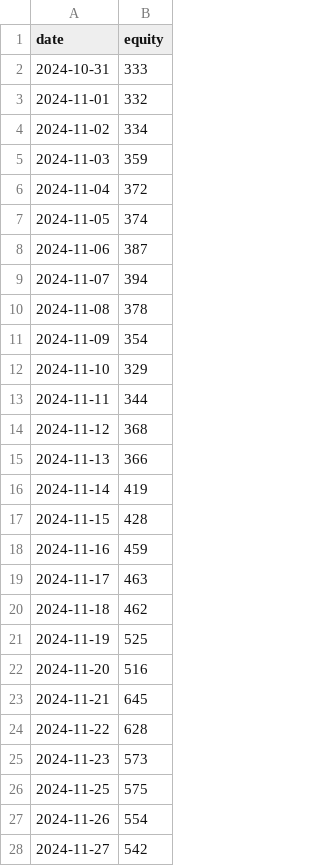
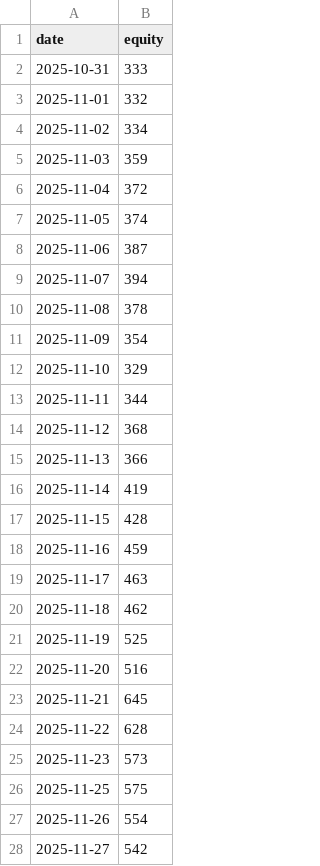
Before and after one commit to zias7039/hyperdash-backend, a CSV file: data/equity_history.csv, drawn as a sheet; only a part is shown; the diff covers the shown part only.

Commit message:
Fix: Change all 2024 dates to 2025 in equity_history.csv and deposits.json (typo correction)

```diff
--- a/data/equity_history.csv
+++ b/data/equity_history.csv
@@ -1,28 +1,28 @@
 date,equity
-2024-10-31,333
-2024-11-01,332
-2024-11-02,334
-2024-11-03,359
-2024-11-04,372
-2024-11-05,374
-2024-11-06,387
-2024-11-07,394
-2024-11-08,378
-2024-11-09,354
-2024-11-10,329
-2024-11-11,344
-2024-11-12,368
-2024-11-13,366
-2024-11-14,419
-2024-11-15,428
-2024-11-16,459
-2024-11-17,463
-2024-11-18,462
-2024-11-19,525
-2024-11-20,516
-2024-11-21,645
-2024-11-22,628
-2024-11-23,573
-2024-11-25,575
-2024-11-26,554
-2024-11-27,542
+2025-10-31,333
+2025-11-01,332
+2025-11-02,334
+2025-11-03,359
+2025-11-04,372
+2025-11-05,374
+2025-11-06,387
+2025-11-07,394
+2025-11-08,378
+2025-11-09,354
+2025-11-10,329
+2025-11-11,344
+2025-11-12,368
+2025-11-13,366
+2025-11-14,419
+2025-11-15,428
+2025-11-16,459
+2025-11-17,463
+2025-11-18,462
+2025-11-19,525
+2025-11-20,516
+2025-11-21,645
+2025-11-22,628
+2025-11-23,573
+2025-11-25,575
+2025-11-26,554
+2025-11-27,542
```
Also changed, not shown: 8 edited cells elsewhere in this file, 1 other file.
